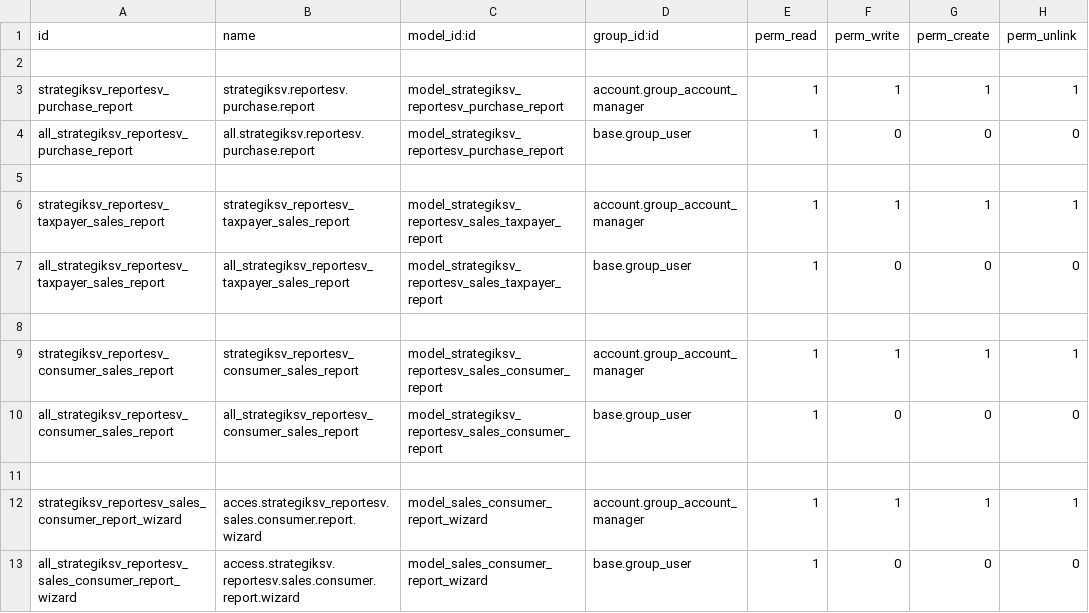
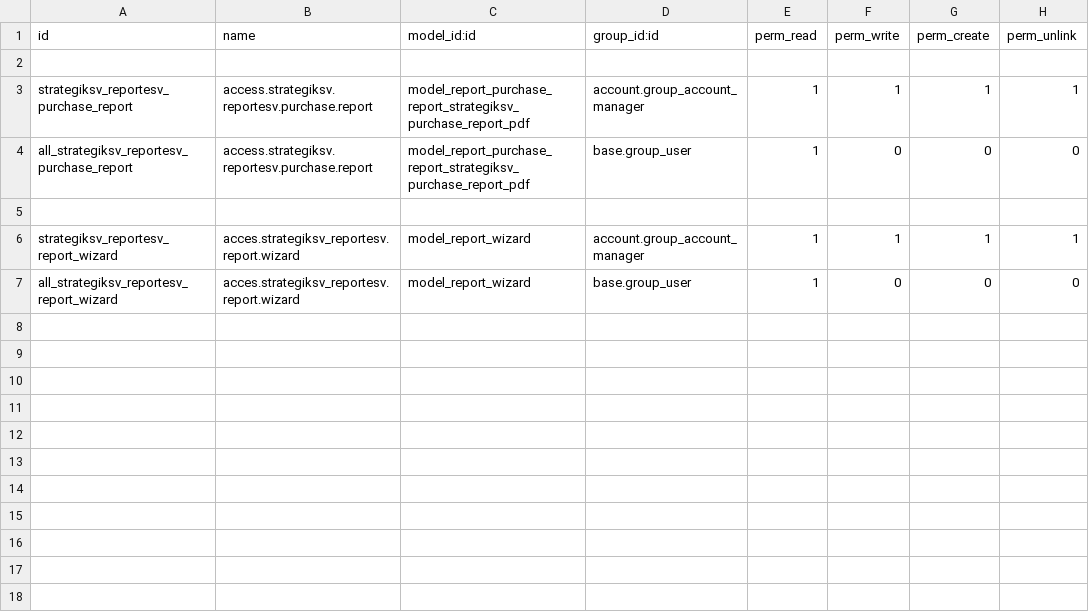
Before and after one commit to DalthonD/daltonOdoo, a CSV file: reportesv/reportesv/security/ir.model.access.csv, drawn as a sheet.

Commit message:
Modificacion de seguridad

```diff
--- a/reportesv/reportesv/security/ir.model.access.csv
+++ b/reportesv/reportesv/security/ir.model.access.csv
@@ -2,12 +2,6 @@ id,name,model_id:id,group_id:id,perm_read,perm_write,perm_create,perm_unlink
 
-strategiksv_reportesv_purchase_report,strategiksv.reportesv.purchase.report,model_strategiksv_reportesv_purchase_report,account.group_account_manager,1,1,1,1
-all_strategiksv_reportesv_purchase_report,all.strategiksv.reportesv.purchase.report,model_strategiksv_reportesv_purchase_report,base.group_user,1,0,0,0
+strategiksv_reportesv_purchase_report,access.strategiksv.reportesv.purchase.report,model_report_purchase_report_strategiksv_purchase_report_pdf,account.group_account_manager,1,1,1,1
+all_strategiksv_reportesv_purchase_report,access.strategiksv.reportesv.purchase.report,model_report_purchase_report_strategiksv_purchase_report_pdf,base.group_user,1,0,0,0
 
-strategiksv_reportesv_taxpayer_sales_report,strategiksv_reportesv_taxpayer_sales_report,model_strategiksv_reportesv_sales_taxpayer_report,account.group_account_manager,1,1,1,1
-all_strategiksv_reportesv_taxpayer_sales_report,all_strategiksv_reportesv_taxpayer_sales_report,model_strategiksv_reportesv_sales_taxpayer_report,base.group_user,1,0,0,0
-
-strategiksv_reportesv_consumer_sales_report,strategiksv_reportesv_consumer_sales_report,model_strategiksv_reportesv_sales_consumer_report,account.group_account_manager,1,1,1,1
-all_strategiksv_reportesv_consumer_sales_report,all_strategiksv_reportesv_consumer_sales_report,model_strategiksv_reportesv_sales_consumer_report,base.group_user,1,0,0,0
-
-strategiksv_reportesv_sales_consumer_report_wizard,acces.strategiksv_reportesv.sales.consumer.report.wizard,model_sales_consumer_report_wizard,account.group_account_manager,1,1,1,1
-all_strategiksv_reportesv_sales_consumer_report_wizard,access.strategiksv.reportesv.sales.consumer.report.wizard,model_sales_consumer_report_wizard,base.group_user,1,0,0,0
+strategiksv_reportesv_report_wizard,acces.strategiksv_reportesv.report.wizard,model_report_wizard,account.group_account_manager,1,1,1,1
+all_strategiksv_reportesv_report_wizard,acces.strategiksv_reportesv.report.wizard,model_report_wizard,base.group_user,1,0,0,0
```
